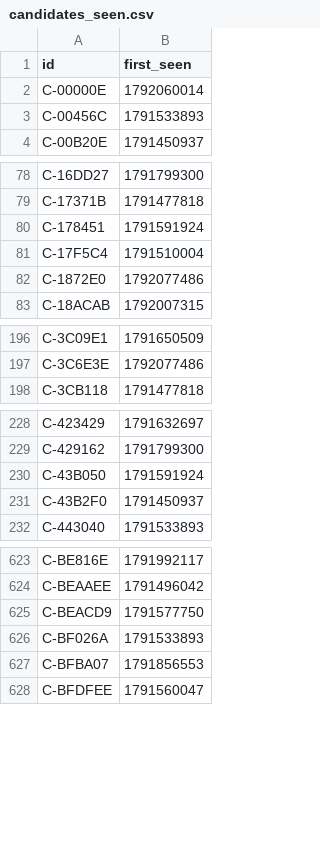
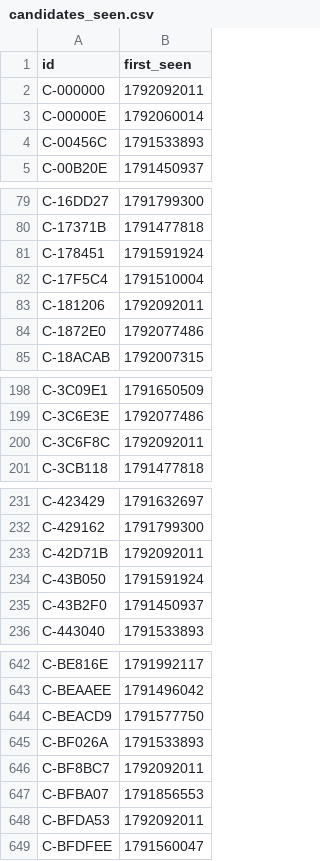
Before and after one commit to ashil13/early-hunter, a CSV file: data/candidates_seen.csv, drawn as a sheet; only a part is shown, gaps mark what is left out; the diff covers the shown part only.

Commit message:
update data

```diff
--- a/data/candidates_seen.csv
+++ b/data/candidates_seen.csv
@@ -1,2 +1,3 @@
 id,first_seen
+C-000000,1792092011
 C-00000E,1792060014
@@ -81,2 +82,3 @@ C-178451,1791591924
 C-17F5C4,1791510004
+C-181206,1792092011
 C-1872E0,1792077486
@@ -197,2 +199,3 @@ C-3C09E1,1791650509
 C-3C6E3E,1792077486
+C-3C6F8C,1792092011
 C-3CB118,1791477818
@@ -229,2 +232,3 @@ C-423429,1791632697
 C-429162,1791799300
+C-42D71B,1792092011
 C-43B050,1791591924
@@ -626,3 +645,5 @@ C-BEACD9,1791577750
 C-BF026A,1791533893
+C-BF8BC7,1792092011
 C-BFBA07,1791856553
+C-BFDA53,1792092011
 C-BFDFEE,1791560047
```
Also changed, not shown: 22 added rows elsewhere in this file, data/wallets.csv, 3 other files.
